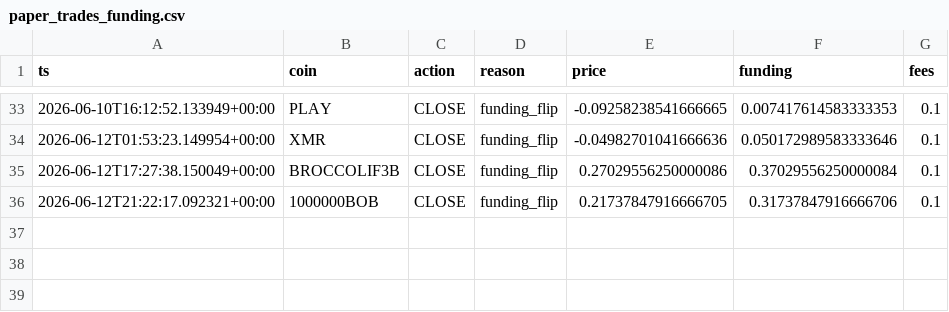
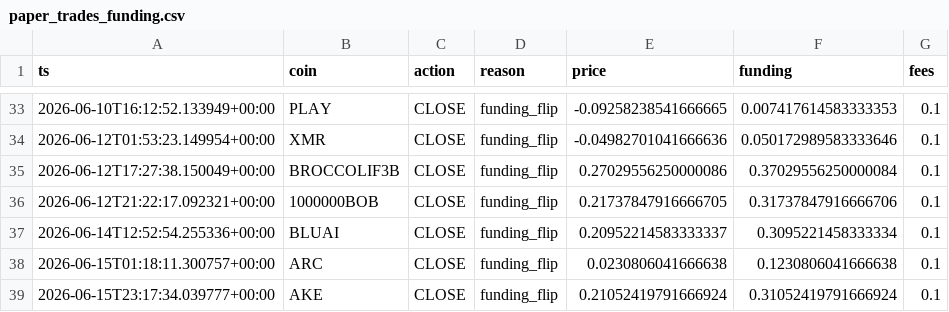
Before and after one commit to AlexeyKharin06/bots-cluster-, a CSV file: memory/trade/paper_v1/paper_trades_funding.csv, drawn as a sheet; only a part is shown, gaps mark what is left out.

Commit message:
trade paper_v1 auto 2026-06-19_12:17

```diff
--- a/memory/trade/paper_v1/paper_trades_funding.csv
+++ b/memory/trade/paper_v1/paper_trades_funding.csv
@@ -36 +36,4 @@ ts,coin,action,reason,price,funding,fees
 2026-06-12T21:22:17.092321+00:00,1000000BOB,CLOSE,funding_flip,0.21737847916666705,0.31737847916666706,0.1
+2026-06-14T12:52:54.255336+00:00,BLUAI,CLOSE,funding_flip,0.20952214583333337,0.3095221458333334,0.1
+2026-06-15T01:18:11.300757+00:00,ARC,CLOSE,funding_flip,0.0230806041666638,0.1230806041666638,0.1
+2026-06-15T23:17:34.039777+00:00,AKE,CLOSE,funding_flip,0.21052419791666924,0.31052419791666924,0.1
```
Also changed, not shown: 11 other files.
